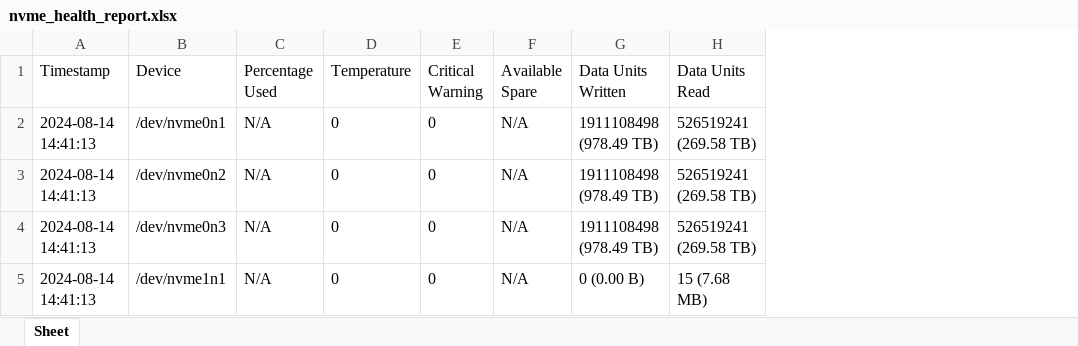
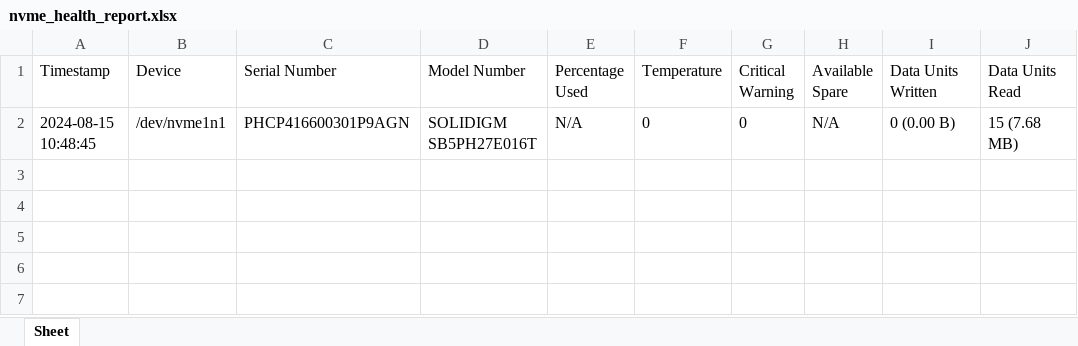
Before and after one commit to Felipe-Ma/NVME-Insight, an Excel workbook: nvme_health_report.xlsx, sheet Sheet, drawn as a sheet; values as stored, in another font and other column widths than the file's, no borders; removed rows and columns are numbered as before the commit, all else as after; the diff names each change by its address in the sheet, - before the commit and + after, or states it on an @@ line.

```diff
--- a/nvme_health_report.xlsx (sheet Sheet)
+++ b/nvme_health_report.xlsx (sheet Sheet)
+column C (Serial Number), row 2: PHCP416600301P9AGN
+column D (Model Number), row 2: SOLIDIGM SB5PH27E016T
-row 2: 2024-08-14 14:41:13 | /dev/nvme0n1 | N/A | 0 | 0 | N/A | 1911108498 (978.49 TB) | 526519241 (269.58 TB)
-row 3: 2024-08-14 14:41:13 | /dev/nvme0n2 | N/A | 0 | 0 | N/A | 1911108498 (978.49 TB) | 526519241 (269.58 TB)
-row 4: 2024-08-14 14:41:13 | /dev/nvme0n3 | N/A | 0 | 0 | N/A | 1911108498 (978.49 TB) | 526519241 (269.58 TB)
-A2 (Timestamp): 2024-08-14 14:41:13
+A2 (Timestamp): 2024-08-15 10:48:45
```
Also changed, not shown: 1 other file.
